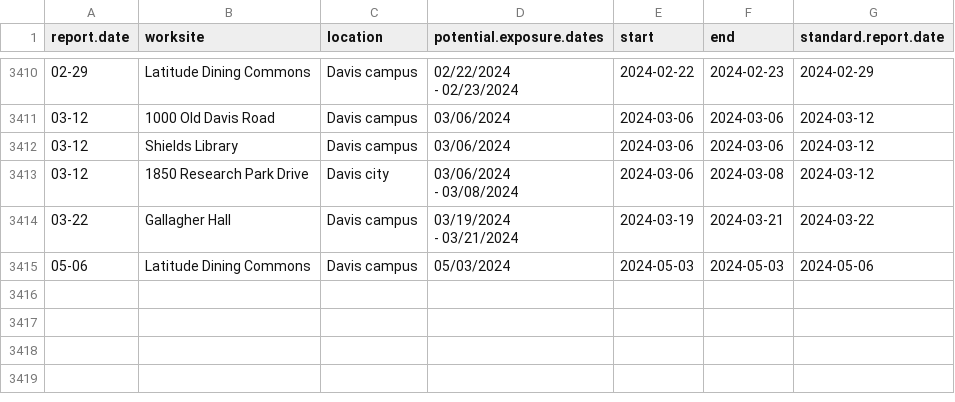
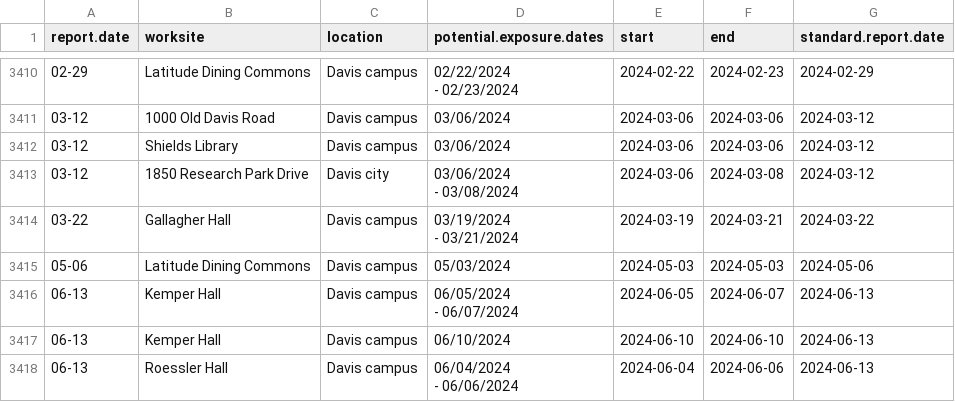
Before and after one commit to datalab-dev/covid_worksite_exposure, a CSV file: data/exposures.csv, drawn as a sheet; only a part is shown, gaps mark what is left out.

```diff
--- a/data/exposures.csv
+++ b/data/exposures.csv
@@ -4143 +4143,6 @@
 "05-06","Latitude Dining Commons","Davis campus","05/03/2024","2024-05-03","2024-05-03","2024-05-06"
+"06-13","Kemper Hall","Davis campus","06/05/2024
+ - 06/07/2024","2024-06-05","2024-06-07","2024-06-13"
+"06-13","Kemper Hall","Davis campus","06/10/2024","2024-06-10","2024-06-10","2024-06-13"
+"06-13","Roessler Hall","Davis campus","06/04/2024
+ - 06/06/2024","2024-06-04","2024-06-06","2024-06-13"
```
Also changed, not shown: data/unmatched_buildings.csv, 2 other files.
